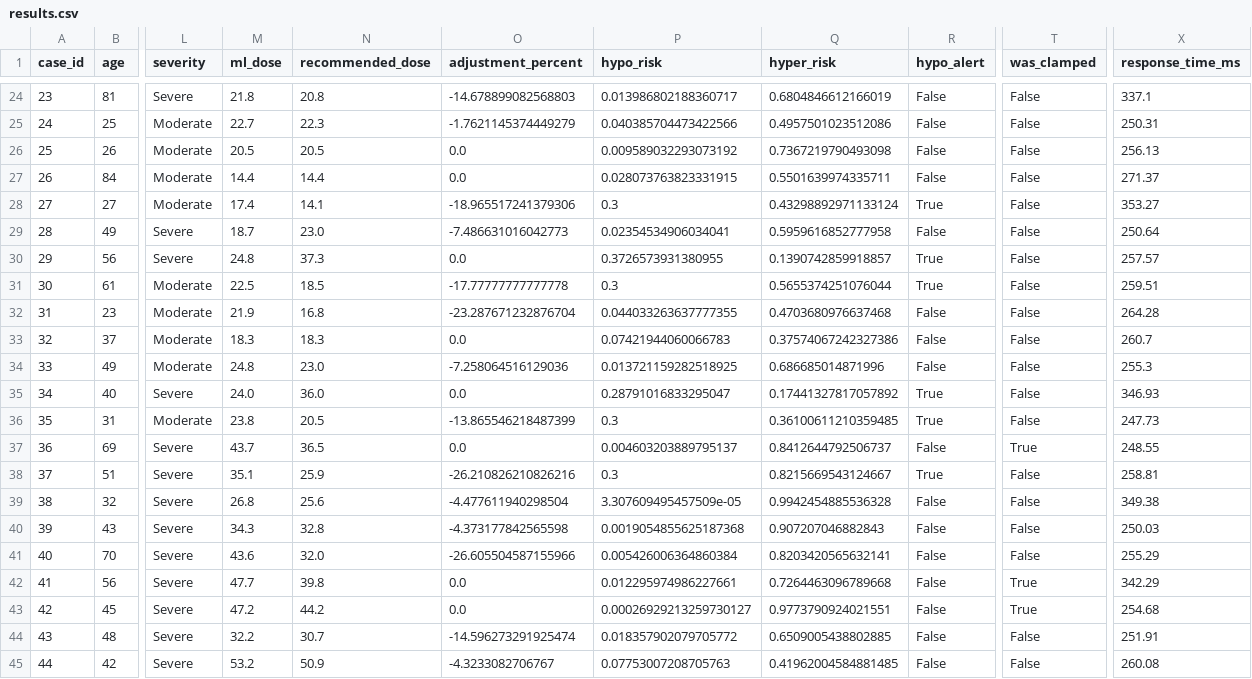
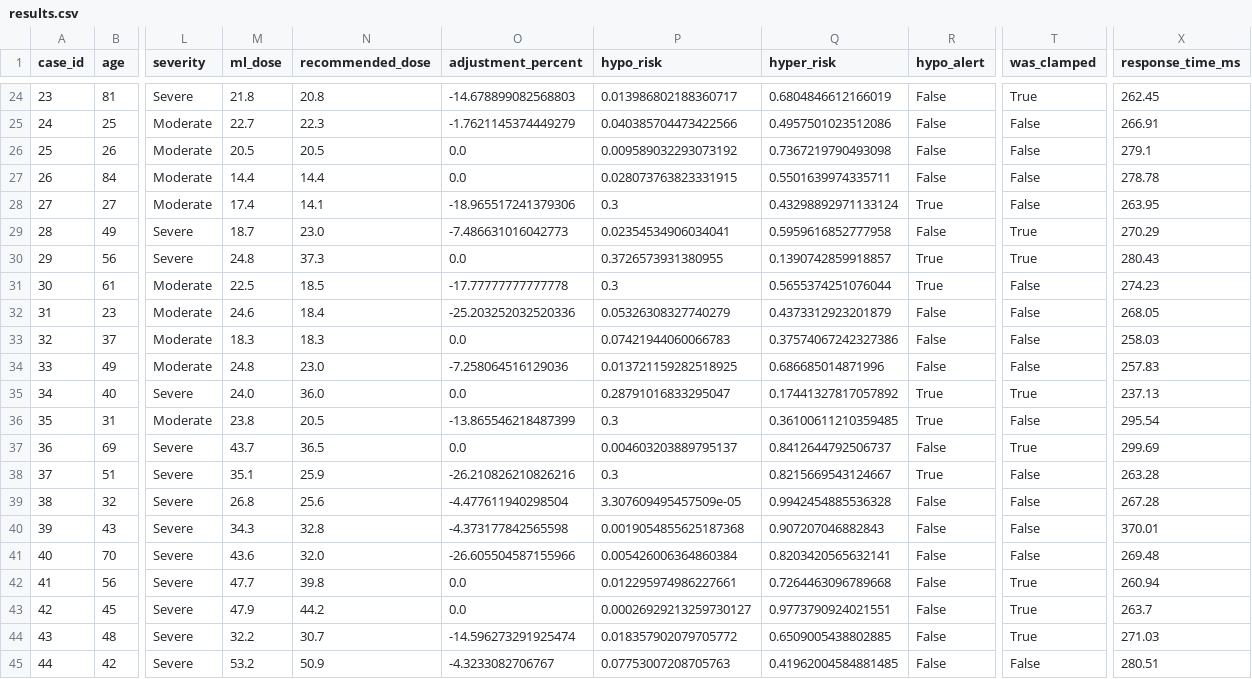
Before and after one commit to Adityaa024/Multi-Modal-AI-Framework-for-Adaptive-Personalized-Medicine-and-Dynamic-Insulin-Dosage-Optimization-, a CSV file: results.csv, drawn as a sheet; only a part is shown, gaps mark what is left out; the diff covers the shown part only; the diff names each change by its address in the sheet, - before the commit and + after, or states it on an @@ line.

```diff
--- a/results.csv
+++ b/results.csv
-T24 (was_clamped): False
+T24 (was_clamped): True
-X24 (response_time_ms): 337.1
+X24 (response_time_ms): 262.45
-X25 (response_time_ms): 250.31
+X25 (response_time_ms): 266.91
-X26 (response_time_ms): 256.13
+X26 (response_time_ms): 279.1
-X27 (response_time_ms): 271.37
+X27 (response_time_ms): 278.78
-X28 (response_time_ms): 353.27
+X28 (response_time_ms): 263.95
-T29:T30 (was_clamped): False
+T29:T30 (was_clamped): True
-X29 (response_time_ms): 250.64
+X29 (response_time_ms): 270.29
-X30 (response_time_ms): 257.57
+X30 (response_time_ms): 280.43
-X31 (response_time_ms): 259.51
+X31 (response_time_ms): 274.23
-M32 (ml_dose): 21.9
+M32 (ml_dose): 24.6
-N32 (recommended_dose): 16.8
+N32 (recommended_dose): 18.4
-O32 (adjustment_percent): -23.287671232876704
+O32 (adjustment_percent): -25.203252032520336
-P32 (hypo_risk): 0.044033263637777355
+P32 (hypo_risk): 0.05326308327740279
-Q32 (hyper_risk): 0.4703680976637468
+Q32 (hyper_risk): 0.4373312923201879
-X32 (response_time_ms): 264.28
+X32 (response_time_ms): 268.05
-X33 (response_time_ms): 260.7
+X33 (response_time_ms): 258.03
-X34 (response_time_ms): 255.3
+X34 (response_time_ms): 257.83
-T35 (was_clamped): False
+T35 (was_clamped): True
-X35 (response_time_ms): 346.93
+X35 (response_time_ms): 237.13
-X36 (response_time_ms): 247.73
+X36 (response_time_ms): 295.54
-X37 (response_time_ms): 248.55
+X37 (response_time_ms): 299.69
-X38 (response_time_ms): 258.81
+X38 (response_time_ms): 263.28
-X39 (response_time_ms): 349.38
+X39 (response_time_ms): 267.28
-X40 (response_time_ms): 250.03
+X40 (response_time_ms): 370.01
-X41 (response_time_ms): 255.29
+X41 (response_time_ms): 269.48
-X42 (response_time_ms): 342.29
+X42 (response_time_ms): 260.94
-M43 (ml_dose): 47.2
+M43 (ml_dose): 47.9
-X43 (response_time_ms): 254.68
+X43 (response_time_ms): 263.7
-T44 (was_clamped): False
+T44 (was_clamped): True
-X44 (response_time_ms): 251.91
+X44 (response_time_ms): 271.03
-X45 (response_time_ms): 260.08
+X45 (response_time_ms): 280.51
```
Also changed, not shown: 76 edited cells elsewhere in this file, 43 other files.
